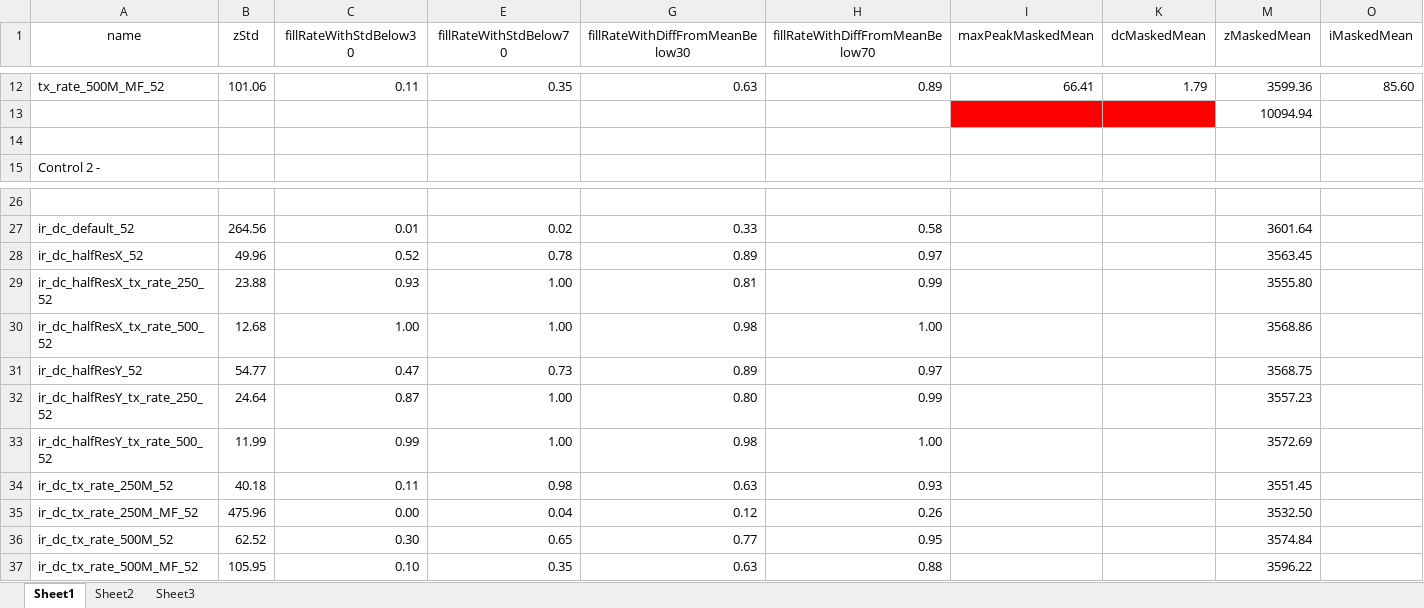
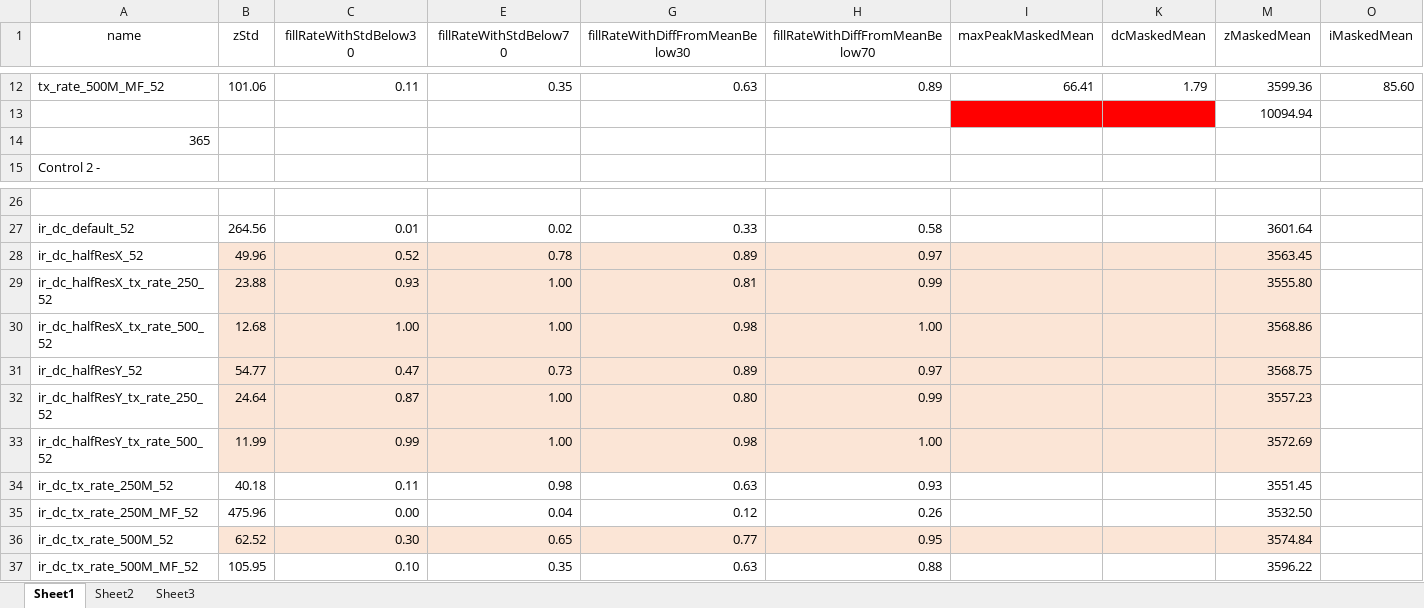
Before and after one commit to aangerma/algo_ivcam2, an Excel workbook: scripts/maxRange/testrecord5Results.xlsx, sheet Sheet1, drawn as a sheet; only a part is shown, gaps mark what is left out; values as stored, in another font and other column widths than the file's, no borders; conditional formats and table styles not drawn; the diff names each change by its address in the sheet, - before the commit and + after, or states it on an @@ line.

Commit message:
results 5

```diff
--- a/scripts/maxRange/testrecord5Results.xlsx (sheet Sheet1)
+++ b/scripts/maxRange/testrecord5Results.xlsx (sheet Sheet1)
-A14 (name): (empty)
+A14 (name): 365
-B28:C33 fill: none
+B28:C33 fill: #FBE5D6
-E28:E33 fill: none
+E28:E33 fill: #FBE5D6
-G28:I33 fill: none
+G28:I33 fill: #FBE5D6
-K28:K33 fill: none
+K28:K33 fill: #FBE5D6
-M28:M33 fill: none
+M28:M33 fill: #FBE5D6
-B36:C36 fill: none
+B36:C36 fill: #FBE5D6
-E36 fill: none
+E36 fill: #FBE5D6
-G36:I36 fill: none
+G36:I36 fill: #FBE5D6
-K36 fill: none
+K36 fill: #FBE5D6
-M36 fill: none
+M36 fill: #FBE5D6
```
